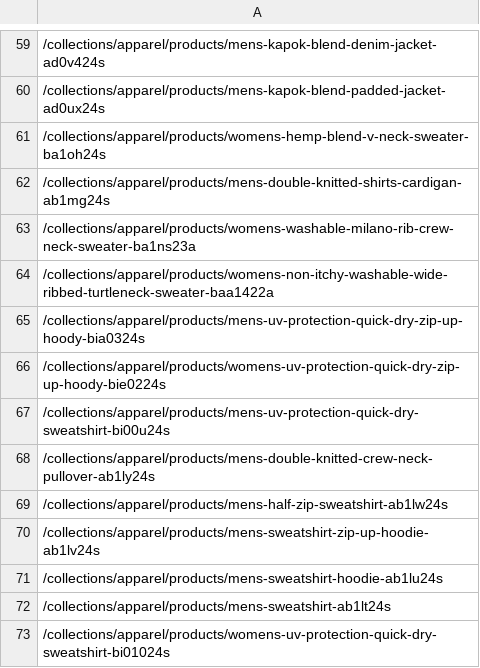
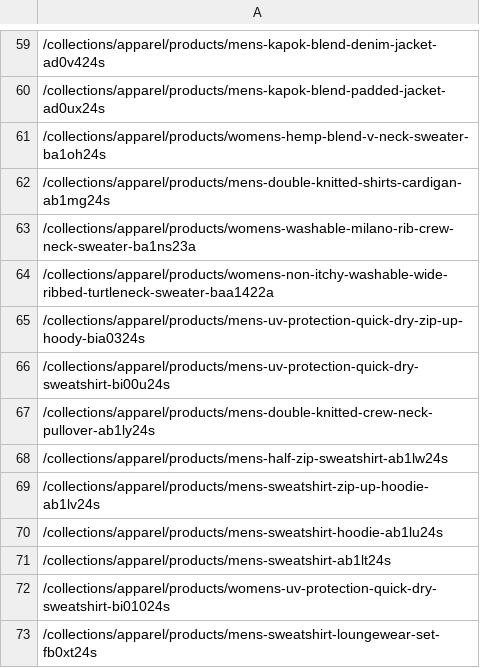
Before and after one commit to dauinh/enterprise_db, a CSV file: webscrape/data/collections/apparel.csv, drawn as a sheet; only a part is shown, gaps mark what is left out; the shorter side is filled out with more unchanged rows; the diff names each change by its address in the sheet, - before the commit and + after, or states it on an @@ line.

```diff
--- a/webscrape/data/collections/apparel.csv
+++ b/webscrape/data/collections/apparel.csv
-row 66: /collections/apparel/products/womens-uv-protection-quick-dry-zip-up-hoody-bie0224s
```
Also changed, not shown: webscrape/data/collections/back-to-school-dorm-room-essentials.csv, webscrape/data/collections/hard-shell-check-in-suitcases.csv, 9 other files.
